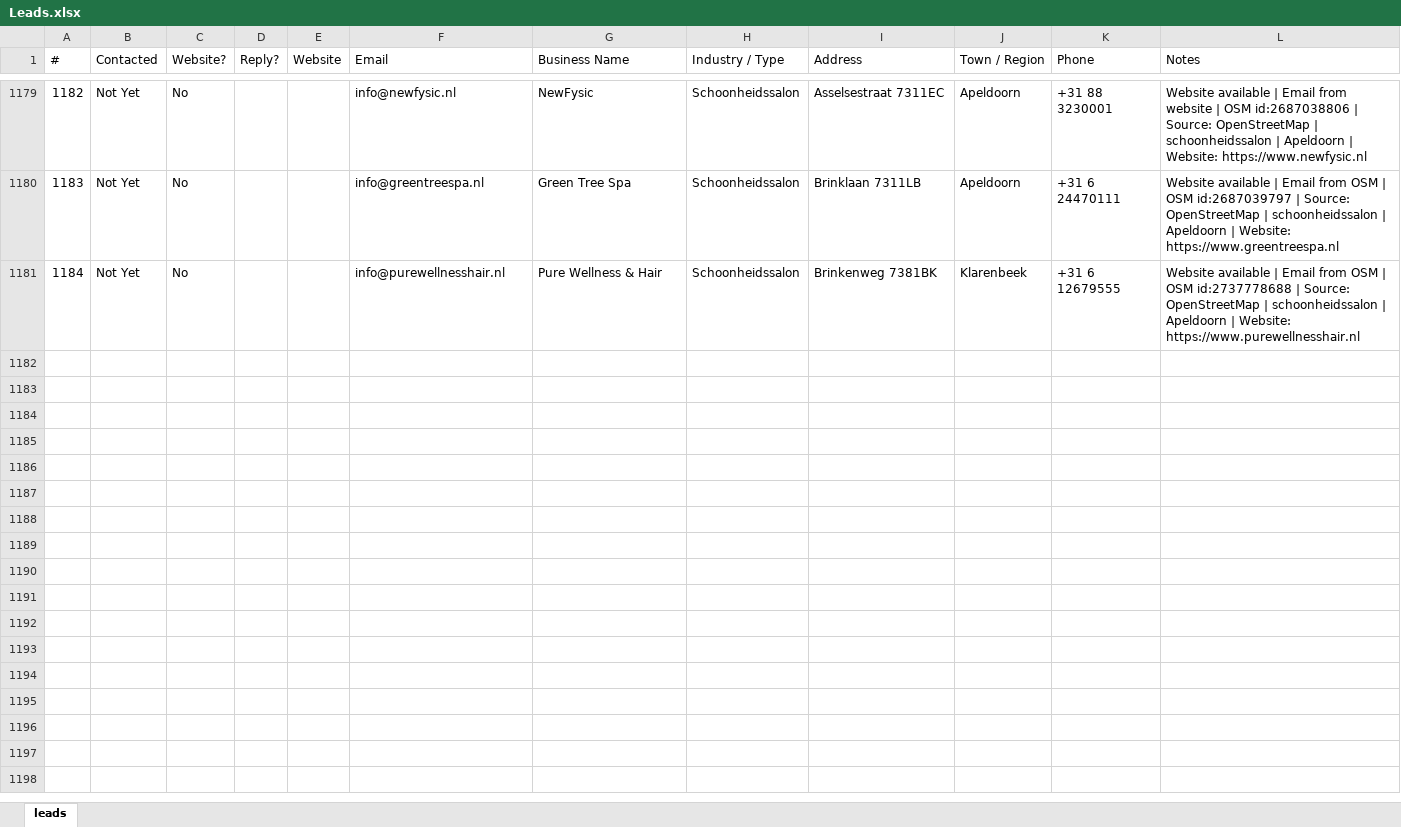
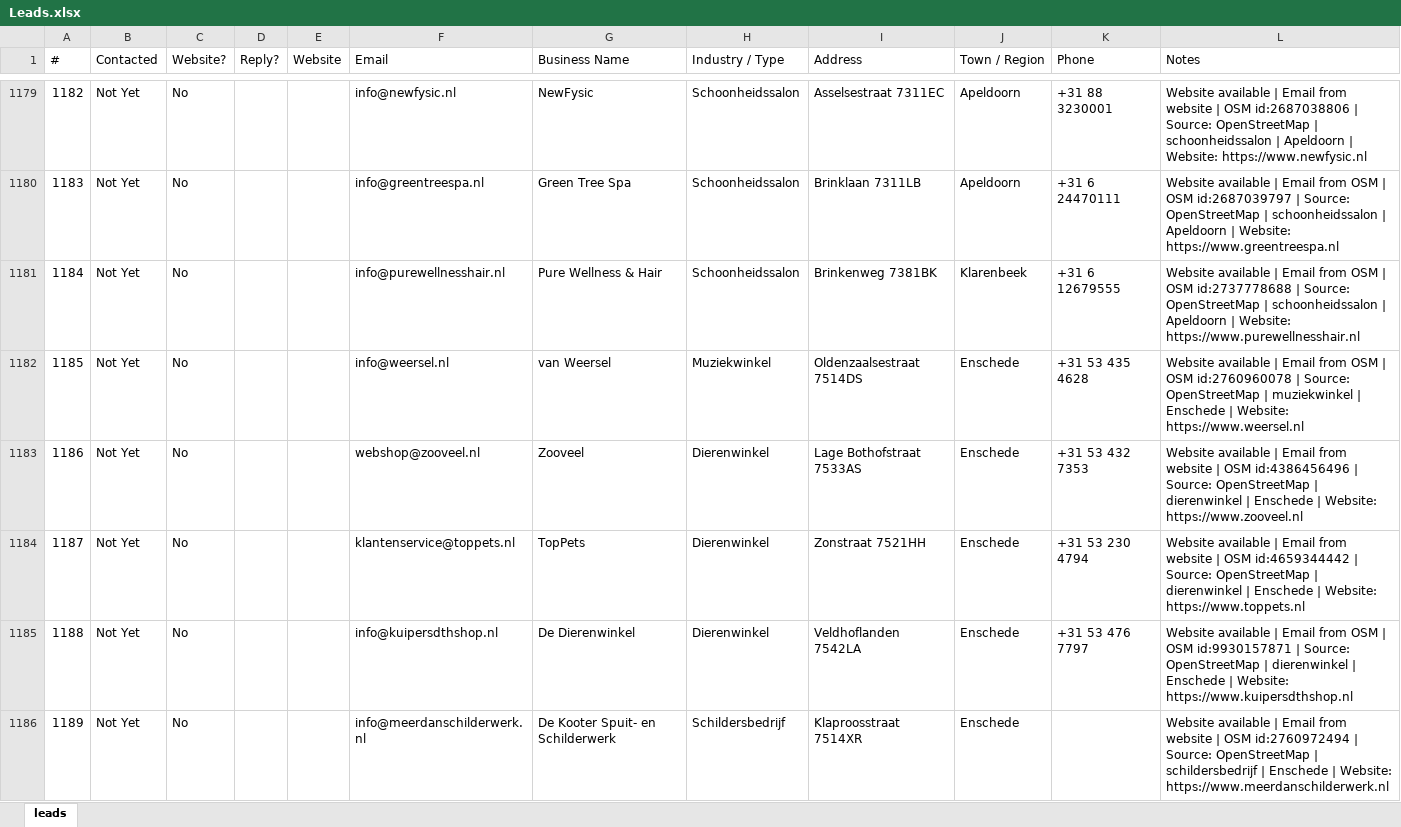
Before and after one commit to CsabaVK/WebKreatives, an Excel workbook: leads/Leads.xlsx, sheet leads, drawn as a sheet; only a part is shown, gaps mark what is left out; values as stored, in another font and other column widths than the file's, no borders; the diff covers the shown part only; the diff names each change by its address in the sheet, - before the commit and + after, or states it on an @@ line.

Commit message:
Add 36 WebKreatives OSM leads

```diff
--- a/leads/Leads.xlsx (sheet leads)
+++ b/leads/Leads.xlsx (sheet leads)
+row 1182: 1185 | Not Yet | No |  |  | info@weersel.nl | van Weersel | Muziekwinkel | Oldenzaalsestraat 7514DS | Enschede | +31 53 435 4628 | Website available | Email from OSM | OSM id:2760960078 | Source: OpenStreetMap | muziekwinkel | Enschede | Website: https://www.weersel.nl
+row 1183: 1186 | Not Yet | No |  |  | webshop@zooveel.nl | Zooveel | Dierenwinkel | Lage Bothofstraat 7533AS | Enschede | +31 53 432 7353 | Website available | Email from website | OSM id:4386456496 | Source: OpenStreetMap | dierenwinkel | Enschede | Website: https://www.zooveel.nl
+row 1184: 1187 | Not Yet | No |  |  | klantenservice@toppets.nl | TopPets | Dierenwinkel | Zonstraat 7521HH | Enschede | +31 53 230 4794 | Website available | Email from website | OSM id:4659344442 | Source: OpenStreetMap | dierenwinkel | Enschede | Website: https://www.toppets.nl
+row 1185: 1188 | Not Yet | No |  |  | info@kuipersdthshop.nl | De Dierenwinkel | Dierenwinkel | Veldhoflanden 7542LA | Enschede | +31 53 476 7797 | Website available | Email from OSM | OSM id:9930157871 | Source: OpenStreetMap | dierenwinkel | Enschede | Website: https://www.kuipersdthshop.nl
+row 1186: 1189 | Not Yet | No |  |  | info@meerdanschilderwerk.nl | De Kooter Spuit- en Schilderwerk | Schildersbedrijf | Klaproosstraat 7514XR | Enschede |  | Website available | Email from website | OSM id:2760972494 | Source: OpenStreetMap | schildersbedrijf | Enschede | Website: https://www.meerdanschilderwerk.nl
```
Also changed, not shown: 31 added rows elsewhere in this sheet.
